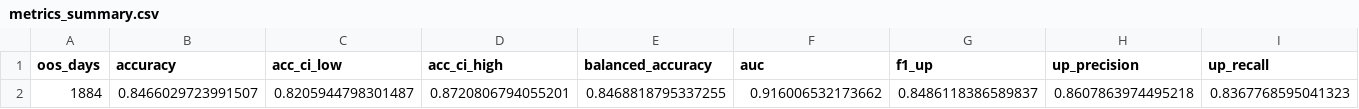
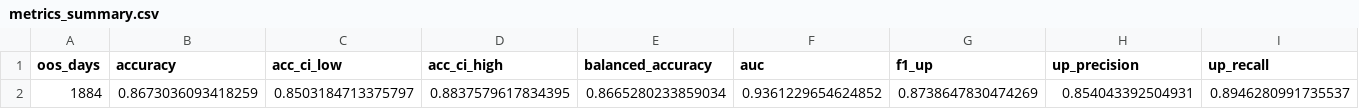
Before and after one commit to gavinhussey/Scrap, a CSV file: copper_direction_model_v2/outputs/copper_close_morning/metrics_summary.csv, drawn as a sheet; only a part is shown; removed rows and columns are numbered as before the commit, all else as after; rows hold the shown columns only; the diff names each change by its address in the sheet, - before the commit and + after, or states it on an @@ line.

```diff
--- a/copper_direction_model_v2/outputs/copper_close_morning/metrics_summary.csv
+++ b/copper_direction_model_v2/outputs/copper_close_morning/metrics_summary.csv
-row 2: 1884 | 0.8466029723991507 | 0.8205944798301487 | 0.8720806794055201 | 0.8468818795337255 | 0.916006532173662 | 0.8486118386589837 | 0.8607863974495218 | 0.8367768595041323
+row 2: 1884 | 0.8673036093418259 | 0.8503184713375797 | 0.8837579617834395 | 0.8665280233859034 | 0.9361229654624852 | 0.8738647830474269 | 0.854043392504931 | 0.8946280991735537
```
Also changed, not shown: copper_direction_model_v2/outputs/copper_close_morning/confidence_gate.csv, copper_direction_model_v2/outputs/copper_close_morning/per_year_stability.csv, 15 other files.
